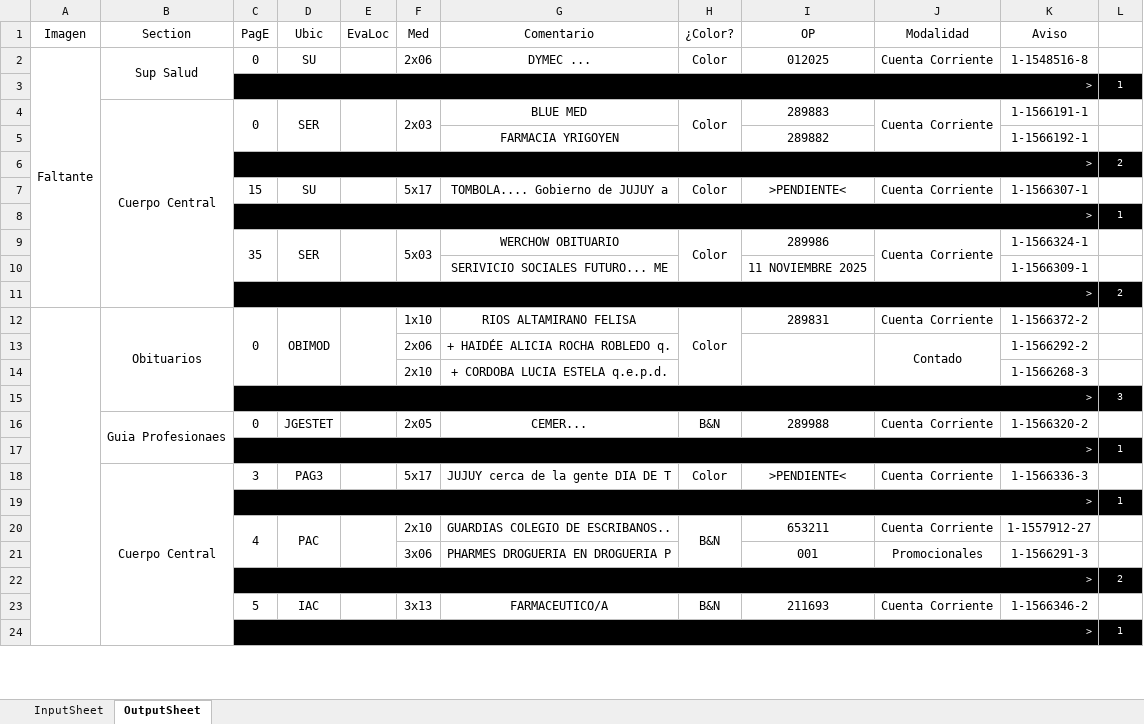
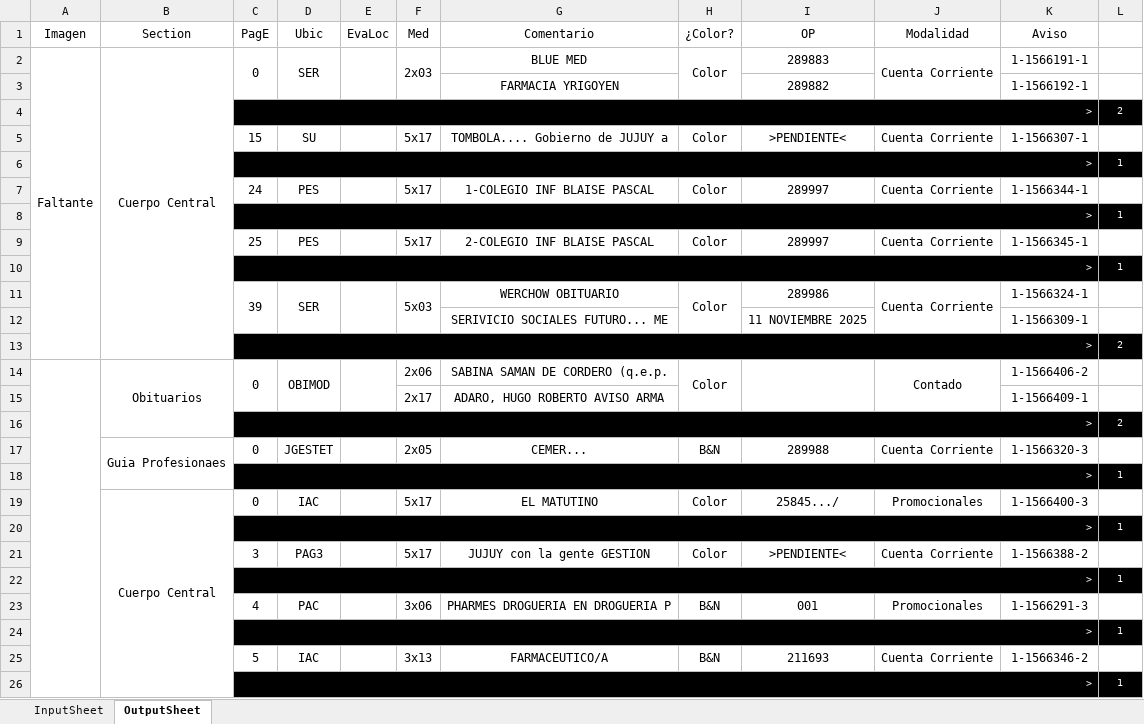
Before and after one commit to zherar7ordoya/msoffice-excel-vba, an Excel workbook: DataAnalyzer.xlsm, sheet OutputSheet, drawn as a sheet; only a part is shown; values as stored, in another font and other column widths than the file's, no borders; conditional formats not drawn; removed rows and columns are numbered as before the commit, all else as after; the diff covers the shown part only; the diff names each change by its address in the sheet, - before the commit and + after, or states it on an @@ line.

Commit message:
Update DataAnalyzer.xlsm

```diff
--- a/DataAnalyzer.xlsm (sheet OutputSheet)
+++ b/DataAnalyzer.xlsm (sheet OutputSheet)
-row 2: Faltante | Sup Salud | 0 | SU |  | 2x06 | DYMEC ... | Color | 012025 | Cuenta Corriente | 1-1548516-8 | 1
-A2 (Imagen): (empty)
+A2 (Imagen): Faltante
+A2:A13 merged
+row 7:  |  | 24 | PES |  | 5x17 | 1-COLEGIO INF BLAISE PASCAL | Color | 289997 | Cuenta Corriente | 1-1566344-1 | 1
@@ row 3 moved to row 8: > @@
+row 9:  |  | 25 | PES |  | 5x17 | 2-COLEGIO INF BLAISE PASCAL | Color | 289997 | Cuenta Corriente | 1-1566345-1 | 1
@@ row 54 moved to row 10: > @@
-C11 (PagE): 35
+C11 (PagE): 39
-F14 (Med): 1x10
+F14 (Med): 2x06
-G14 (Comentario): RIOS ALTAMIRANO FELISA
+G14 (Comentario): SABINA SAMAN DE CORDERO (q.e.p.
-I14 (OP): 289831
+I14 (OP): (empty)
+I14:I15 merged
-J14 (Modalidad): Cuenta Corriente
+J14 (Modalidad): Contado
+J14:J15 merged
-K14 (Aviso): 1-1566372-2
+K14 (Aviso): 1-1566406-2
-row 13:  |  |  |  |  | 2x06 | + HAIDÉE ALICIA ROCHA ROBLEDO q. |  |  | Contado | 1-1566292-2 | 1
-row 14:  |  |  |  |  | 2x10 | + CORDOBA LUCIA ESTELA q.e.p.d. |  |  |  | 1-1566268-3 | 1
-row 15:  |  | > |  |  |  |  |  |  |  |  | 3
+row 15:  |  |  |  |  | 2x17 | ADARO, HUGO ROBERTO AVISO ARMA |  |  |  | 1-1566409-1 | 1
@@ row 22 moved to row 16: > @@
-K17 (Aviso): 1-1566320-2
+K17 (Aviso): 1-1566320-3
-row 18:  | Cuerpo Central | 3 | PAG3 |  | 5x17 | JUJUY cerca de la gente DIA DE T | Color | >PENDIENTE< | Cuenta Corriente | 1-1566336-3 | 1
+row 19:  | Cuerpo Central | 0 | IAC |  | 5x17 | EL MATUTINO | Color | 25845.../ | Promocionales | 1-1566400-3 | 1
-row 20:  |  | 4 | PAC |  | 2x10 | GUARDIAS COLEGIO DE ESCRIBANOS.. | B&N | 653211 | Cuenta Corriente | 1-1557912-27 | 1
+row 21:  |  | 3 | PAG3 |  | 5x17 | JUJUY con la gente GESTION | Color | >PENDIENTE< | Cuenta Corriente | 1-1566388-2 | 1
+row 22:  |  | > |  |  |  |  |  |  |  |  | 1
-C23 (PagE): (empty)
+C23 (PagE): 4
-D23 (Ubic): (empty)
+D23 (Ubic): PAC
-H23 (¿Color?): (empty)
+H23 (¿Color?): B&N
+row 24:  |  | > |  |  |  |  |  |  |  |  | 1
```
Also changed, not shown: 17 added rows, 12 removed rows, 18 edited cells and merged cells elsewhere in this sheet, hidden cells.
